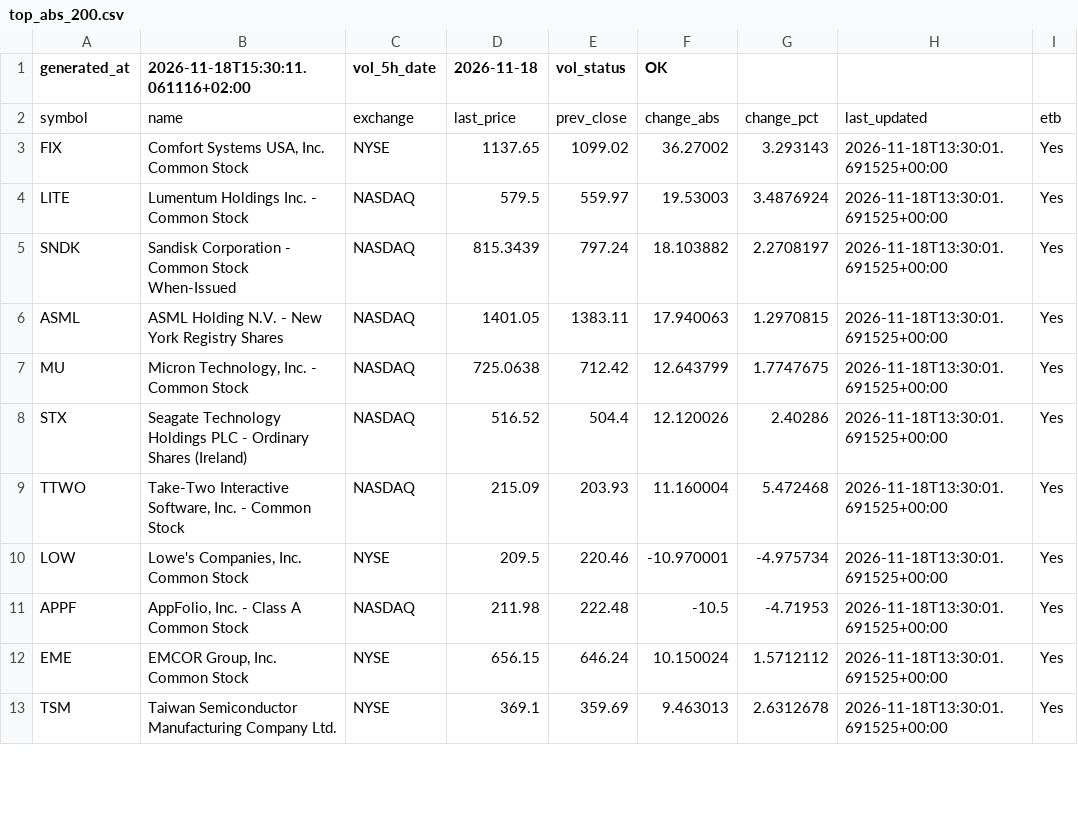
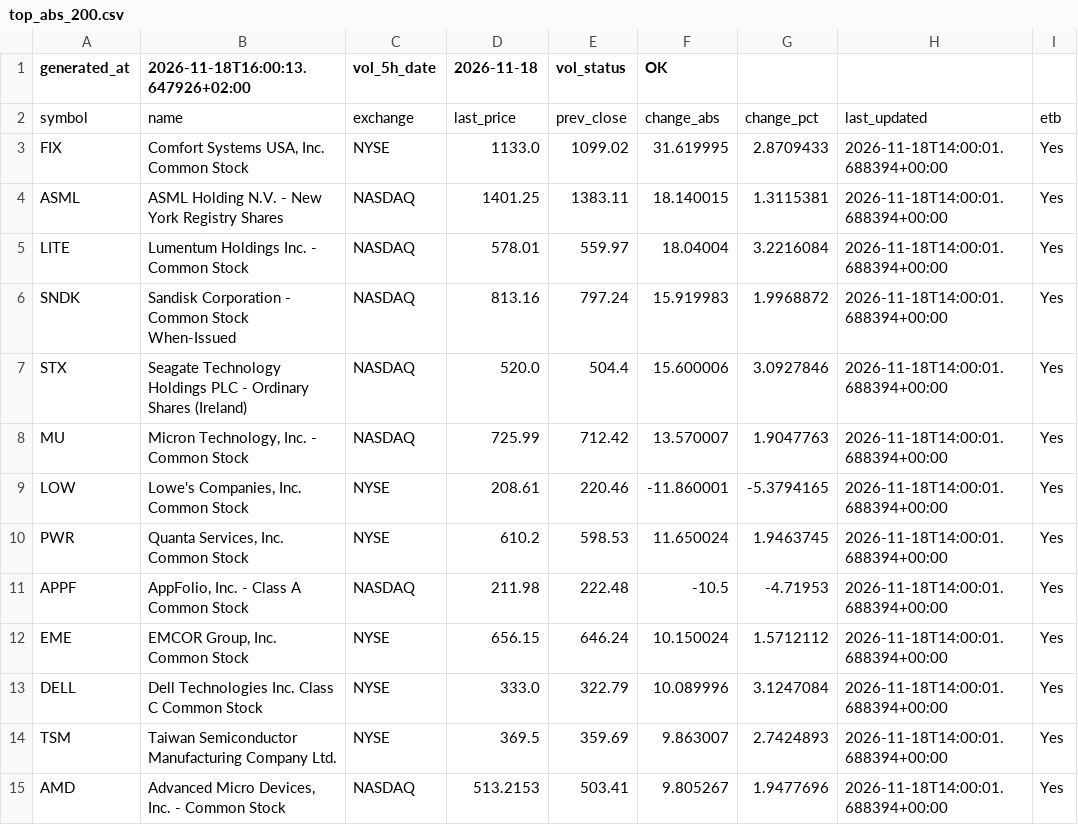
Before and after one commit to alonsadan1970/daily-stocks-data, a CSV file: top_abs_200.csv, drawn as a sheet; only a part is shown; the diff covers the shown part only.

```diff
--- a/top_abs_200.csv
+++ b/top_abs_200.csv
@@ -1,13 +1,15 @@
-generated_at,2026-11-18T15:30:11.061116+02:00,vol_5h_date,2026-11-18,vol_status,OK
+generated_at,2026-11-18T16:00:13.647926+02:00,vol_5h_date,2026-11-18,vol_status,OK
 symbol,name,exchange,last_price,prev_close,change_abs,change_pct,last_updated,etb
-FIX,"Comfort Systems USA, Inc. Common Stock",NYSE,1137.65,1099.02,36.27002,3.293143,2026-11-18T13:30:01.691525+00:00,Yes
-LITE,Lumentum Holdings Inc. - Common Stock,NASDAQ,579.5,559.97,19.53003,3.4876924,2026-11-18T13:30:01.691525+00:00,Yes
-SNDK,Sandisk Corporation - Common Stock When-Issued,NASDAQ,815.3439,797.24,18.103882,2.2708197,2026-11-18T13:30:01.691525+00:00,Yes
-ASML,ASML Holding N.V. - New York Registry Shares,NASDAQ,1401.05,1383.11,17.940063,1.2970815,2026-11-18T13:30:01.691525+00:00,Yes
-MU,"Micron Technology, Inc. - Common Stock",NASDAQ,725.0638,712.42,12.643799,1.7747675,2026-11-18T13:30:01.691525+00:00,Yes
-STX,Seagate Technology Holdings PLC - Ordinary Shares (Ireland),NASDAQ,516.52,504.4,12.120026,2.40286,2026-11-18T13:30:01.691525+00:00,Yes
-TTWO,"Take-Two Interactive Software, Inc. - Common Stock",NASDAQ,215.09,203.93,11.160004,5.472468,2026-11-18T13:30:01.691525+00:00,Yes
-LOW,"Lowe's Companies, Inc. Common Stock",NYSE,209.5,220.46,-10.970001,-4.975734,2026-11-18T13:30:01.691525+00:00,Yes
-APPF,"AppFolio, Inc. - Class A Common Stock",NASDAQ,211.98,222.48,-10.5,-4.71953,2026-11-18T13:30:01.691525+00:00,Yes
-EME,"EMCOR Group, Inc. Common Stock",NYSE,656.15,646.24,10.150024,1.5712112,2026-11-18T13:30:01.691525+00:00,Yes
-TSM,Taiwan Semiconductor Manufacturing Company Ltd.,NYSE,369.1,359.69,9.463013,2.6312678,2026-11-18T13:30:01.691525+00:00,Yes
+FIX,"Comfort Systems USA, Inc. Common Stock",NYSE,1133.0,1099.02,31.619995,2.8709433,2026-11-18T14:00:01.688394+00:00,Yes
+ASML,ASML Holding N.V. - New York Registry Shares,NASDAQ,1401.25,1383.11,18.140015,1.3115381,2026-11-18T14:00:01.688394+00:00,Yes
+LITE,Lumentum Holdings Inc. - Common Stock,NASDAQ,578.01,559.97,18.04004,3.2216084,2026-11-18T14:00:01.688394+00:00,Yes
+SNDK,Sandisk Corporation - Common Stock When-Issued,NASDAQ,813.16,797.24,15.919983,1.9968872,2026-11-18T14:00:01.688394+00:00,Yes
+STX,Seagate Technology Holdings PLC - Ordinary Shares (Ireland),NASDAQ,520.0,504.4,15.600006,3.0927846,2026-11-18T14:00:01.688394+00:00,Yes
+MU,"Micron Technology, Inc. - Common Stock",NASDAQ,725.99,712.42,13.570007,1.9047763,2026-11-18T14:00:01.688394+00:00,Yes
+LOW,"Lowe's Companies, Inc. Common Stock",NYSE,208.61,220.46,-11.860001,-5.3794165,2026-11-18T14:00:01.688394+00:00,Yes
+PWR,"Quanta Services, Inc. Common Stock",NYSE,610.2,598.53,11.650024,1.9463745,2026-11-18T14:00:01.688394+00:00,Yes
+APPF,"AppFolio, Inc. - Class A Common Stock",NASDAQ,211.98,222.48,-10.5,-4.71953,2026-11-18T14:00:01.688394+00:00,Yes
+EME,"EMCOR Group, Inc. Common Stock",NYSE,656.15,646.24,10.150024,1.5712112,2026-11-18T14:00:01.688394+00:00,Yes
+DELL,Dell Technologies Inc. Class C Common Stock,NYSE,333.0,322.79,10.089996,3.1247084,2026-11-18T14:00:01.688394+00:00,Yes
+TSM,Taiwan Semiconductor Manufacturing Company Ltd.,NYSE,369.5,359.69,9.863007,2.7424893,2026-11-18T14:00:01.688394+00:00,Yes
+AMD,"Advanced Micro Devices, Inc. - Common Stock",NASDAQ,513.2153,503.41,9.805267,1.9477696,2026-11-18T14:00:01.688394+00:00,Yes
```
Also changed, not shown: 3 added rows, 5 removed rows and 10 edited cells elsewhere in this file, top_abs.csv, top_pct.csv.
